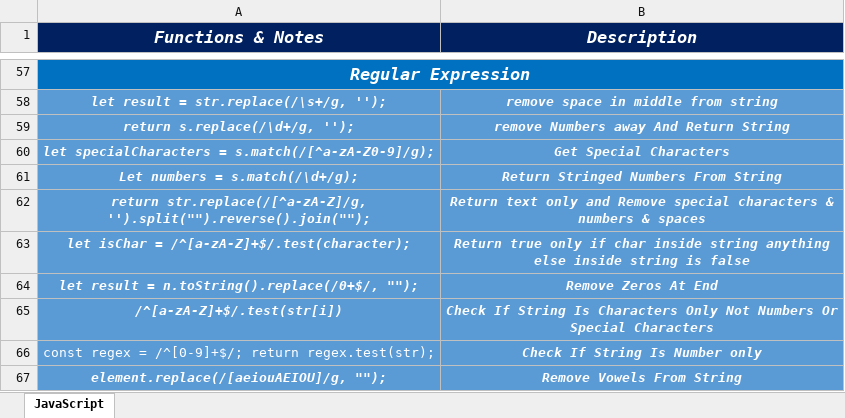
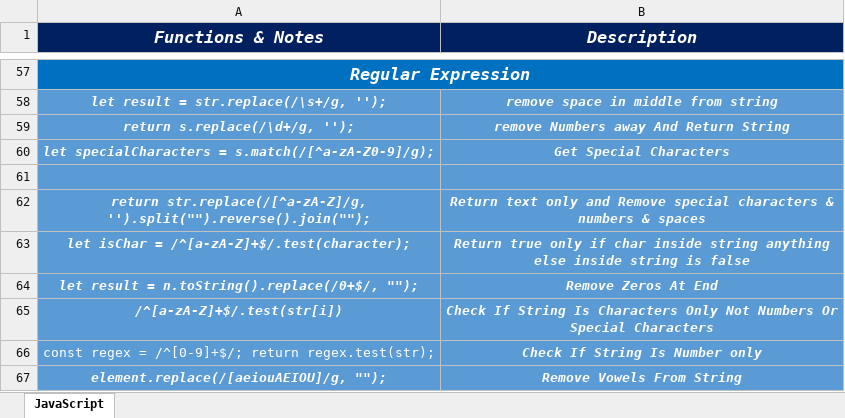
Before and after one commit to Marawan-Saqr/Problem-Solving, an Excel workbook: Code & Notes/Functions & Notes.xlsx, sheet JavaScript, drawn as a sheet; only a part is shown, gaps mark what is left out; values as stored, in another font and other column widths than the file's, no borders; the diff names each change by its address in the sheet, - before the commit and + after, or states it on an @@ line.

```diff
--- a/Code & Notes/Functions & Notes.xlsx (sheet JavaScript)
+++ b/Code & Notes/Functions & Notes.xlsx (sheet JavaScript)
-row 61: Let numbers = s.match(/\d+/g); | Return Stringed Numbers From String
+row 61: (empty)
```
Also changed, not shown: Problem Solving History.xlsx, 11 other files.
